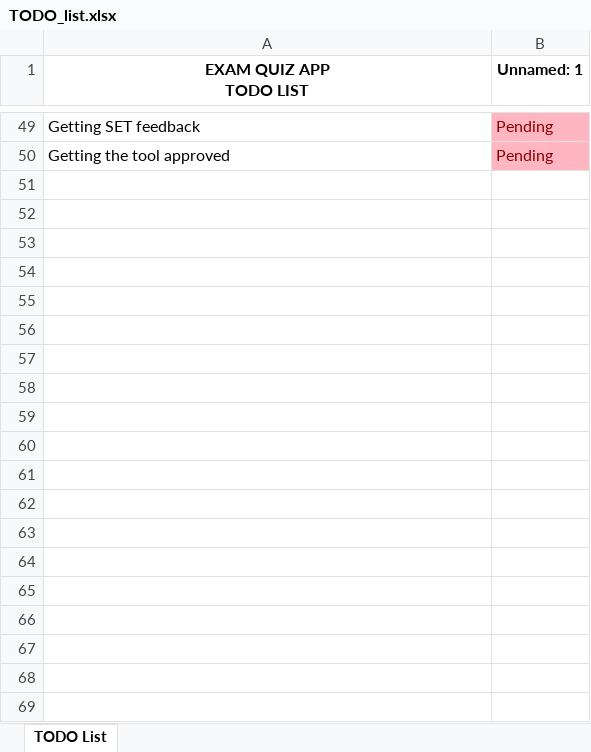
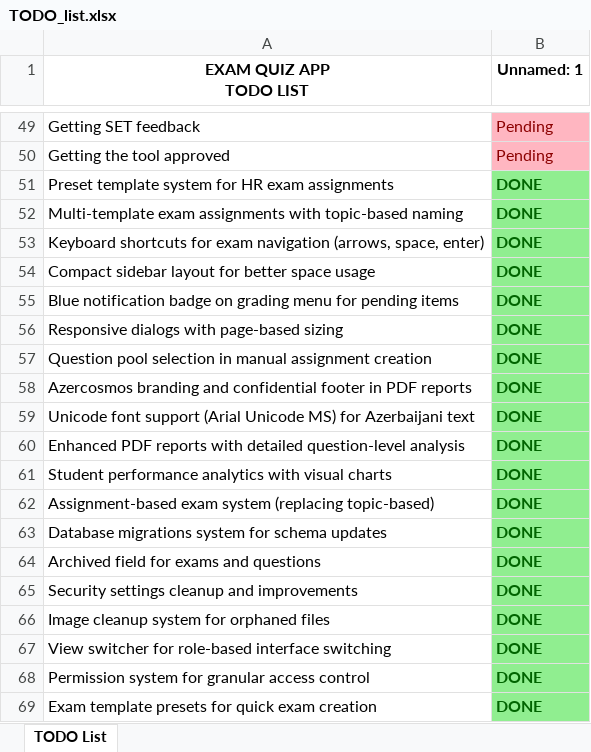
Before and after one commit to elvinosmanov/exam-quiz-app, an Excel workbook: TODO_list.xlsx, sheet TODO List, drawn as a sheet; only a part is shown, gaps mark what is left out; values as stored, in another font and other column widths than the file's, no borders; the diff covers the shown part only; the diff names each change by its address in the sheet, - before the commit and + after, or states it on an @@ line.

```diff
--- a/TODO_list.xlsx (sheet TODO List)
+++ b/TODO_list.xlsx (sheet TODO List)
+row 51: Preset template system for HR exam assignments | DONE
+row 52: Multi-template exam assignments with topic-based naming | DONE
+row 53: Keyboard shortcuts for exam navigation (arrows, space, enter) | DONE
+row 54: Compact sidebar layout for better space usage | DONE
+row 55: Blue notification badge on grading menu for pending items | DONE
+row 56: Responsive dialogs with page-based sizing | DONE
+row 57: Question pool selection in manual assignment creation | DONE
+row 58: Azercosmos branding and confidential footer in PDF reports | DONE
+row 59: Unicode font support (Arial Unicode MS) for Azerbaijani text | DONE
+row 60: Enhanced PDF reports with detailed question-level analysis | DONE
+row 61: Student performance analytics with visual charts | DONE
+row 62: Assignment-based exam system (replacing topic-based) | DONE
+row 63: Database migrations system for schema updates | DONE
+row 64: Archived field for exams and questions | DONE
+row 65: Security settings cleanup and improvements | DONE
+row 66: Image cleanup system for orphaned files | DONE
+row 67: View switcher for role-based interface switching | DONE
+row 68: Permission system for granular access control | DONE
+row 69: Exam template presets for quick exam creation | DONE
```
Also changed, not shown: 8 edited cells and cell formats elsewhere in this sheet, 5 other files.
